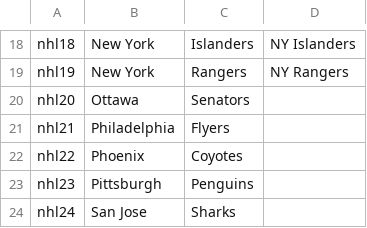
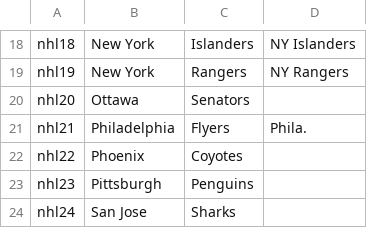
Before and after one commit to billpmurphy/sports, a CSV file: data/nhl.csv, drawn as a sheet; only a part is shown, gaps mark what is left out.

```diff
--- a/data/nhl.csv
+++ b/data/nhl.csv
@@ -20,3 +20,3 @@ nhl19,New York,Rangers,NY Rangers
 nhl20,Ottawa,Senators
-nhl21,Philadelphia,Flyers
+nhl21,Philadelphia,Flyers,Phila.
 nhl22,Phoenix,Coyotes
```
Also changed, not shown: 6 other files.
